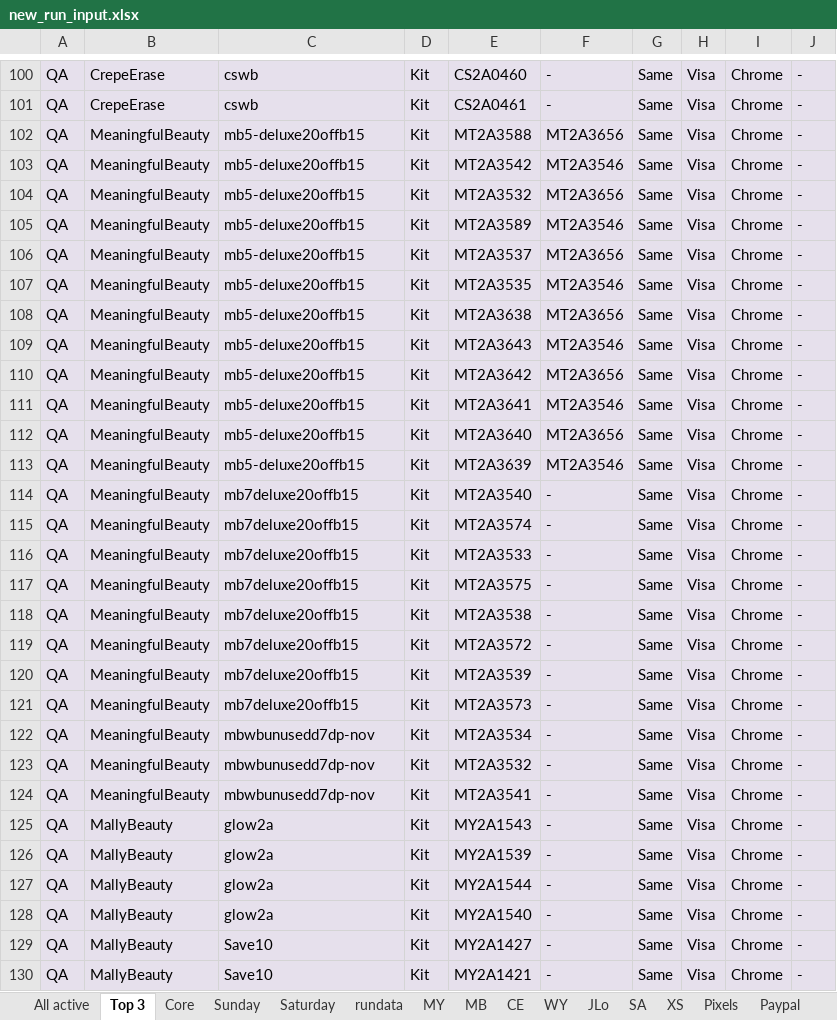
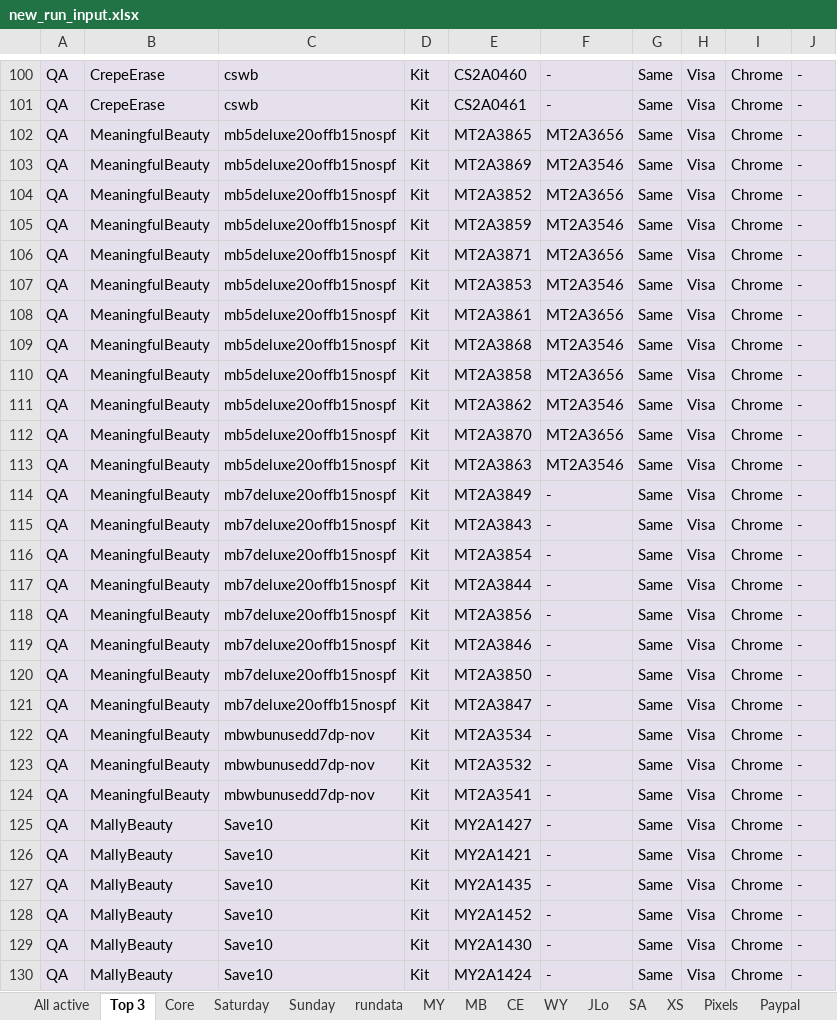
Before and after one commit to Bharathi28/gr_optimization, an Excel workbook: gr_optimization/Input_Output/BuyflowValidation/new_run_input.xlsx, sheet Top 3, drawn as a sheet; only a part is shown, gaps mark what is left out; the shorter side is filled out with more unchanged rows; values as stored, in another font and other column widths than the file's, no borders; removed rows and columns are numbered as before the commit, all else as after; the diff covers the shown part only; the diff names each change by its address in the sheet, - before the commit and + after, or states it on an @@ line.

```diff
--- a/gr_optimization/Input_Output/BuyflowValidation/new_run_input.xlsx (sheet Top 3)
+++ b/gr_optimization/Input_Output/BuyflowValidation/new_run_input.xlsx (sheet Top 3)
@@ sheet tab order changed: All active | Top 3 | Core | Saturday | Sunday | rundata | MY | MB | CE | WY | JLo | SA | XS | Pixels | Paypal @@
-C102:C113: mb5-deluxe20offb15
+C102:C113: mb5deluxe20offb15nospf
-E102: MT2A3588
+E102: MT2A3865
-E103: MT2A3542
+E103: MT2A3869
-E104: MT2A3532
+E104: MT2A3852
-E105: MT2A3589
+E105: MT2A3859
-E106: MT2A3537
+E106: MT2A3871
-E107: MT2A3535
+E107: MT2A3853
-E108: MT2A3638
+E108: MT2A3861
-E109: MT2A3643
+E109: MT2A3868
-E110: MT2A3642
+E110: MT2A3858
-E111: MT2A3641
+E111: MT2A3862
-E112: MT2A3640
+E112: MT2A3870
-E113: MT2A3639
+E113: MT2A3863
-C114:C121: mb7deluxe20offb15
+C114:C121: mb7deluxe20offb15nospf
-E114: MT2A3540
+E114: MT2A3849
-E115: MT2A3574
+E115: MT2A3843
-E116: MT2A3533
+E116: MT2A3854
-E117: MT2A3575
+E117: MT2A3844
-E118: MT2A3538
+E118: MT2A3856
-E119: MT2A3572
+E119: MT2A3846
-E120: MT2A3539
+E120: MT2A3850
-E121: MT2A3573
+E121: MT2A3847
-row 125: QA | MallyBeauty | glow2a | Kit | MY2A1543 | - | Same | Visa | Chrome | -
-row 126: QA | MallyBeauty | glow2a | Kit | MY2A1539 | - | Same | Visa | Chrome | -
-row 127: QA | MallyBeauty | glow2a | Kit | MY2A1544 | - | Same | Visa | Chrome | -
-row 128: QA | MallyBeauty | glow2a | Kit | MY2A1540 | - | Same | Visa | Chrome | -
```
Also changed, not shown: 2 added rows elsewhere in this sheet, sheet All active, sheet rundata, sheet CE, sheet Pixels, 1 other file.
